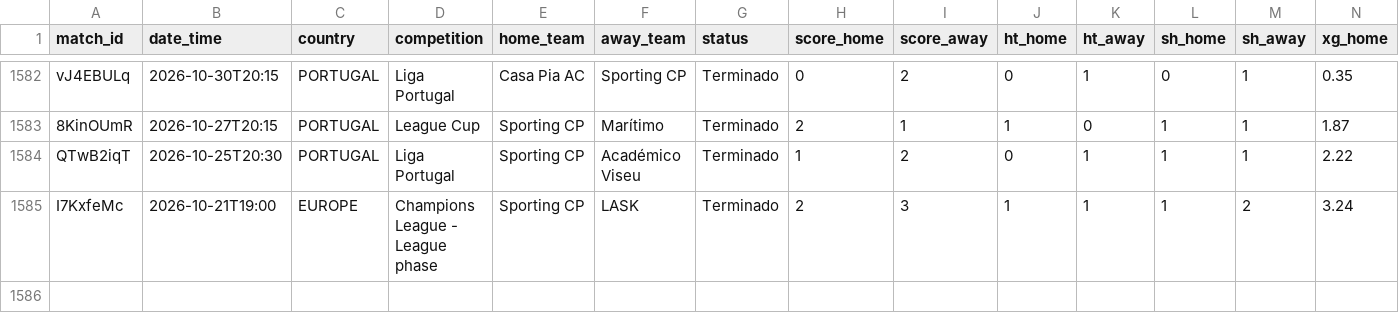
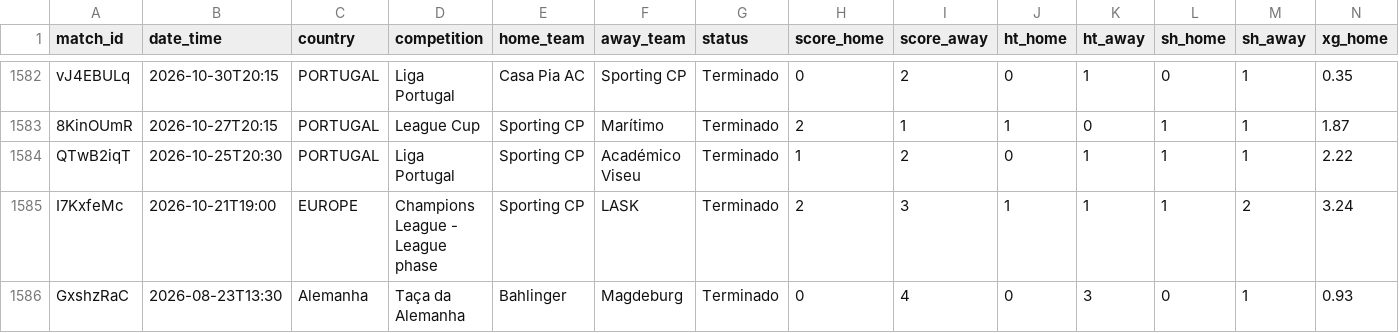
Before and after one commit to markyto34/simuladorfutebol, a CSV file: data/flashscore-statistics.csv, drawn as a sheet; only a part is shown, gaps mark what is left out; rows hold the shown columns only; the diff names each change by its address in the sheet, - before the commit and + after, or states it on an @@ line.

```diff
--- a/data/flashscore-statistics.csv
+++ b/data/flashscore-statistics.csv
+row 1586: GxshzRaC | 2026-08-23T13:30 | Alemanha | Taça da Alemanha | Bahlinger | Magdeburg | Terminado | 0 | 4 | 0 | 3 | 0 | 1 | 0.93
```
Also changed, not shown: 2 other files.
